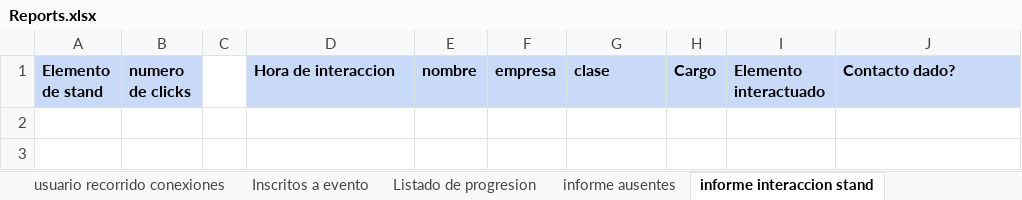
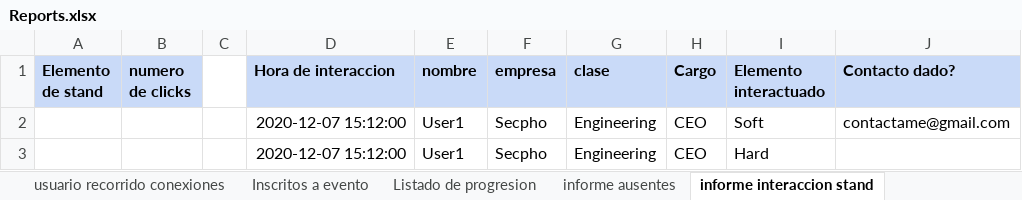
Before and after one commit to JavierCanalesV/Secpholand, an Excel workbook: MyProject2/Content/Excels/Reports.xlsx, sheet informe interaccion stand, drawn as a sheet; values as stored, in another font and other column widths than the file's, no borders; the diff names each change by its address in the sheet, - before the commit and + after, or states it on an @@ line.

Commit message:
Report interactions User in Excel

```diff
--- a/MyProject2/Content/Excels/Reports.xlsx (sheet informe interaccion stand)
+++ b/MyProject2/Content/Excels/Reports.xlsx (sheet informe interaccion stand)
+row 2:  |  |  | 2020-12-07 15:12:00 | User1 | Secpho | Engineering | CEO | Soft | contactame@gmail.com
+row 3:  |  |  | 2020-12-07 15:12:00 | User1 | Secpho | Engineering | CEO | Hard
```
Also changed, not shown: 4 other files.
